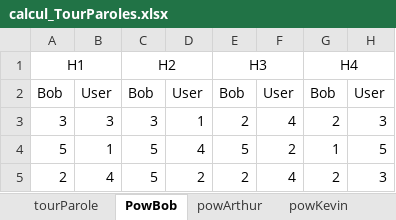
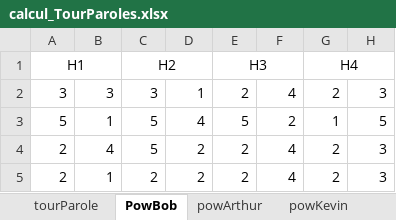
Before and after one commit to Olydia/Discolog, an Excel workbook: ToM/compVsMimic_Etude/EtudeFinale/calcul_TourParoles.xlsx, sheet PowBob, drawn as a sheet; only a part is shown; the shorter side is filled out with more unchanged rows; values as stored, in another font and other column widths than the file's, no borders; the diff names each change by its address in the sheet, - before the commit and + after, or states it on an @@ line.

```diff
--- a/ToM/compVsMimic_Etude/EtudeFinale/calcul_TourParoles.xlsx (sheet PowBob)
+++ b/ToM/compVsMimic_Etude/EtudeFinale/calcul_TourParoles.xlsx (sheet PowBob)
-row 2: Bob | User | Bob | User | Bob | User | Bob | User
```
Also changed, not shown: sheet powKevin, sheet powArthur, ToM/compVsMimic_Etude/EtudeFinale/dataToRemove.xlsx.
